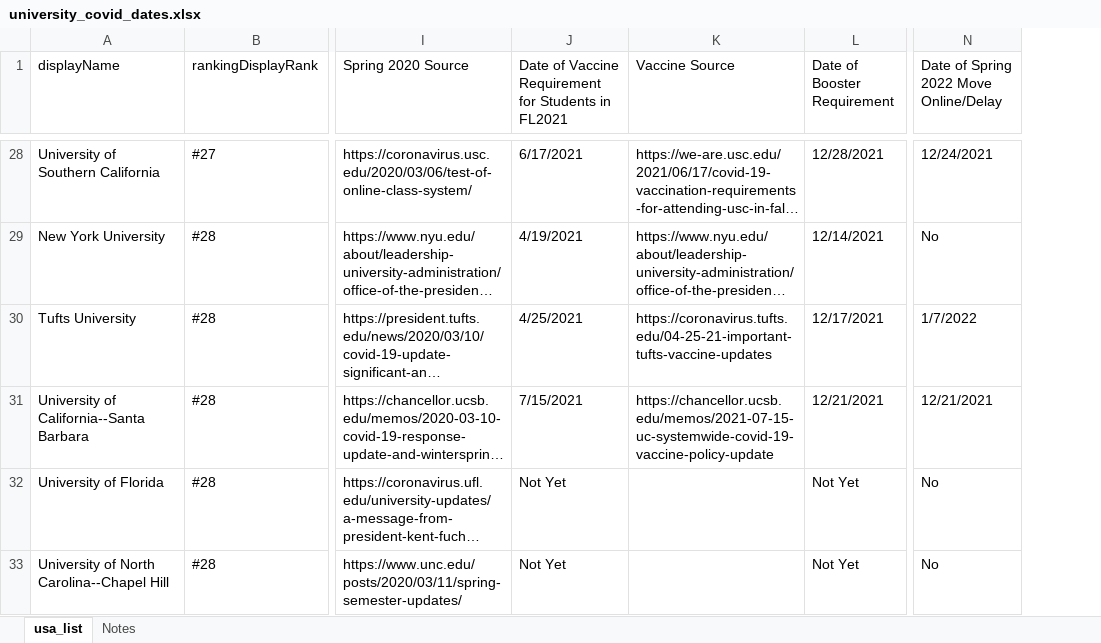
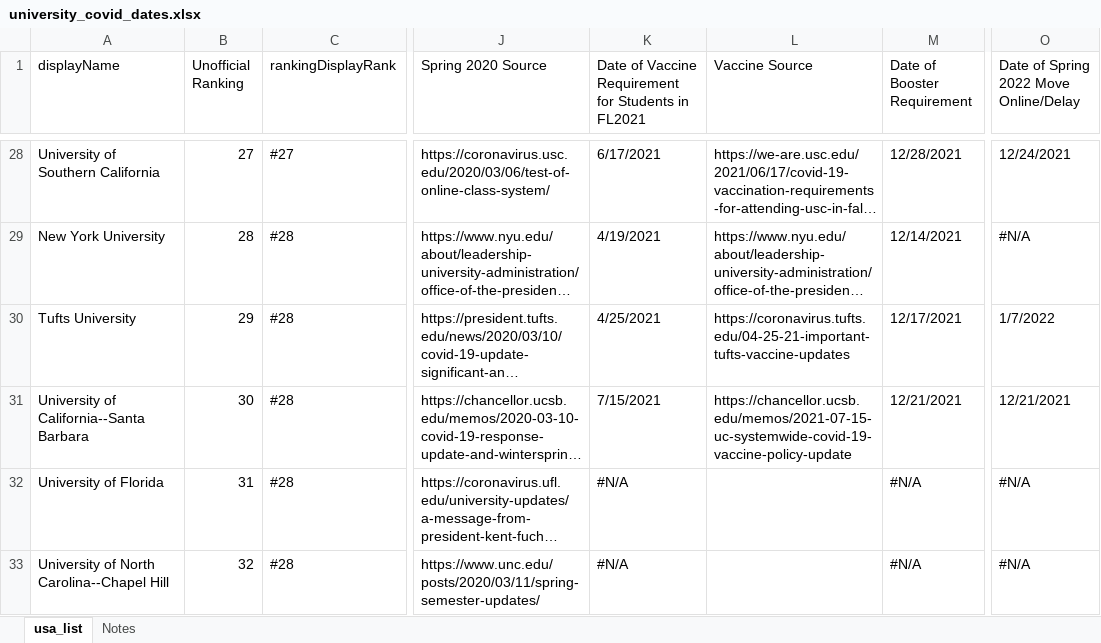
Before and after one commit to ncrispino/covid_university_dates, an Excel workbook: university_covid_dates.xlsx, sheet usa_list, drawn as a sheet; only a part is shown, gaps mark what is left out; long unchanged cells end in …; values as stored, in another font and other column widths than the file's, no cell formats; addresses are those after the commit; the diff covers the shown part only; the diff names each change by its address in the sheet, - before the commit and + after, or states it on an @@ line.

```diff
--- a/university_covid_dates.xlsx (sheet usa_list)
+++ b/university_covid_dates.xlsx (sheet usa_list)
+column B (Unofficial Ranking), rows 28-33: 27 | 28 | 29 | 30 | 31 | 32
-O29: No
+O29: #N/A
-K32:K33: Not Yet
+K32:K33: #N/A
-M32:M33 (Date of Booster Requirement): Not Yet
+M32:M33 (Date of Booster Requirement): #N/A
-O32:O33: No
+O32:O33: #N/A
```
Also changed, not shown: 48 edited cells elsewhere in this sheet, sheet Notes, cell formats, 1 other file.
